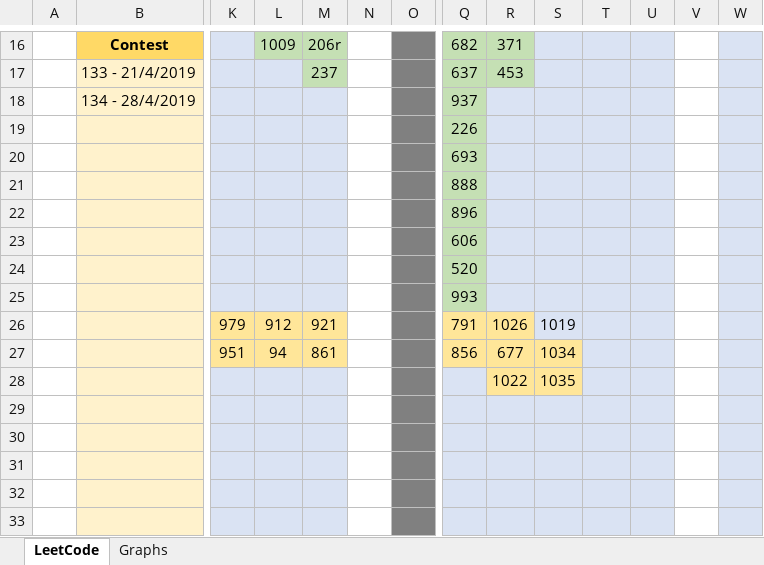
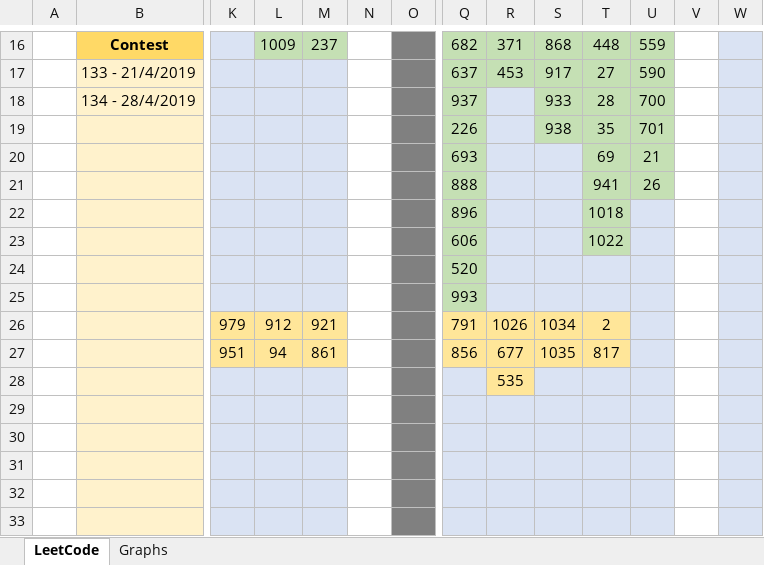
Before and after one commit to slaytr/leetcode-solutions, an Excel workbook: Record.xlsx, sheet LeetCode, drawn as a sheet; only a part is shown, gaps mark what is left out; values as stored, in another font and other column widths than the file's, no borders; removed rows and columns are numbered as before the commit, all else as after; rows hold the shown columns only; the diff covers the shown part only; the diff names each change by its address in the sheet, - before the commit and + after, or states it on an @@ line.

```diff
--- a/Record.xlsx (sheet LeetCode)
+++ b/Record.xlsx (sheet LeetCode)
-M16: 206r
+M16: 237
-S16:U19 fill: #DAE3F3
+S16:U19 fill: #C5E0B4
-S16: (empty)
+S16: 868
-T16: (empty)
+T16: 448
-U16: (empty)
+U16: 559
-M17: 237
+M17: (empty)
-M17 fill: #C5E0B4
+M17 fill: #DAE3F3
-S17: (empty)
+S17: 917
-T17: (empty)
+T17: 27
-U17: (empty)
+U17: 590
-S18: (empty)
+S18: 933
-T18: (empty)
+T18: 28
-U18: (empty)
+U18: 700
-S19: (empty)
+S19: 938
-T19: (empty)
+T19: 35
-U19: (empty)
+U19: 701
-T20: (empty)
+T20: 69
-T20:U21 fill: #DAE3F3
+T20:U21 fill: #C5E0B4
-U20: (empty)
+U20: 21
-T21: (empty)
+T21: 941
-U21: (empty)
+U21: 26
-T22: (empty)
+T22: 1018
-T22:T23 fill: #DAE3F3
+T22:T23 fill: #C5E0B4
-T23: (empty)
+T23: 1022
-S26: 1019
+S26: 1034
-S26:T26 fill: #DAE3F3
+S26:T26 fill: #FFE699
-T26: (empty)
+T26: 2
-S27: 1034
+S27: 1035
-T27: (empty)
+T27: 817
-T27 fill: #DAE3F3
+T27 fill: #FFE699
-row 28:  |  |  |  |  |  |  |  | 1022 | 1035
+row 28:  |  |  |  |  |  |  |  | 535
```
Also changed, not shown: 28 edited cells and cell formats elsewhere in this sheet, sheet Graphs, charts or pictures, 3 other files.
